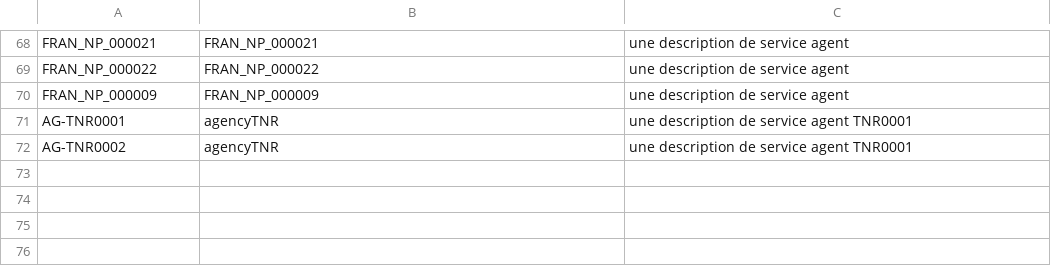
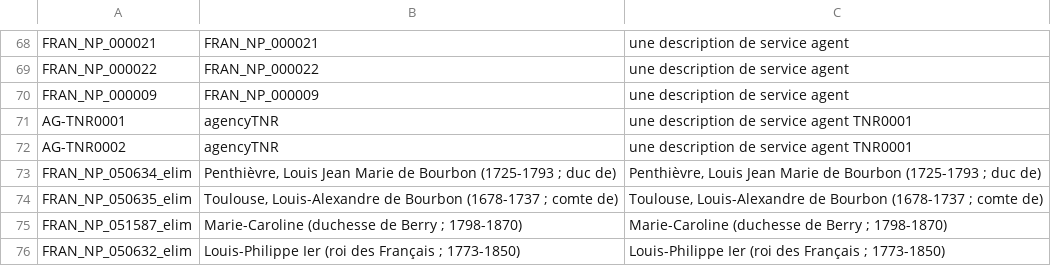
Before and after one commit to ProgrammeVitam/vitam-itests, a CSV file: data/agencies/agencies.csv, drawn as a sheet; only a part is shown, gaps mark what is left out; the diff names each change by its address in the sheet, - before the commit and + after, or states it on an @@ line.

```diff
--- a/data/agencies/agencies.csv
+++ b/data/agencies/agencies.csv
+row 73: FRAN_NP_050634_elim | Penthièvre, Louis Jean Marie de Bourbon (1725-1793 ; duc de) | Penthièvre, Louis Jean Marie de Bourbon (1725-1793 ; duc de)
+row 74: FRAN_NP_050635_elim | Toulouse, Louis-Alexandre de Bourbon (1678-1737 ; comte de) | Toulouse, Louis-Alexandre de Bourbon (1678-1737 ; comte de)
+row 75: FRAN_NP_051587_elim | Marie-Caroline (duchesse de Berry ; 1798-1870) | Marie-Caroline (duchesse de Berry ; 1798-1870)
+row 76: FRAN_NP_050632_elim | Louis-Philippe Ier (roi des Français ; 1773-1850) | Louis-Philippe Ier (roi des Français ; 1773-1850)
```
Also changed, not shown: data/agencies/agencies_init.csv, 6 other files.
